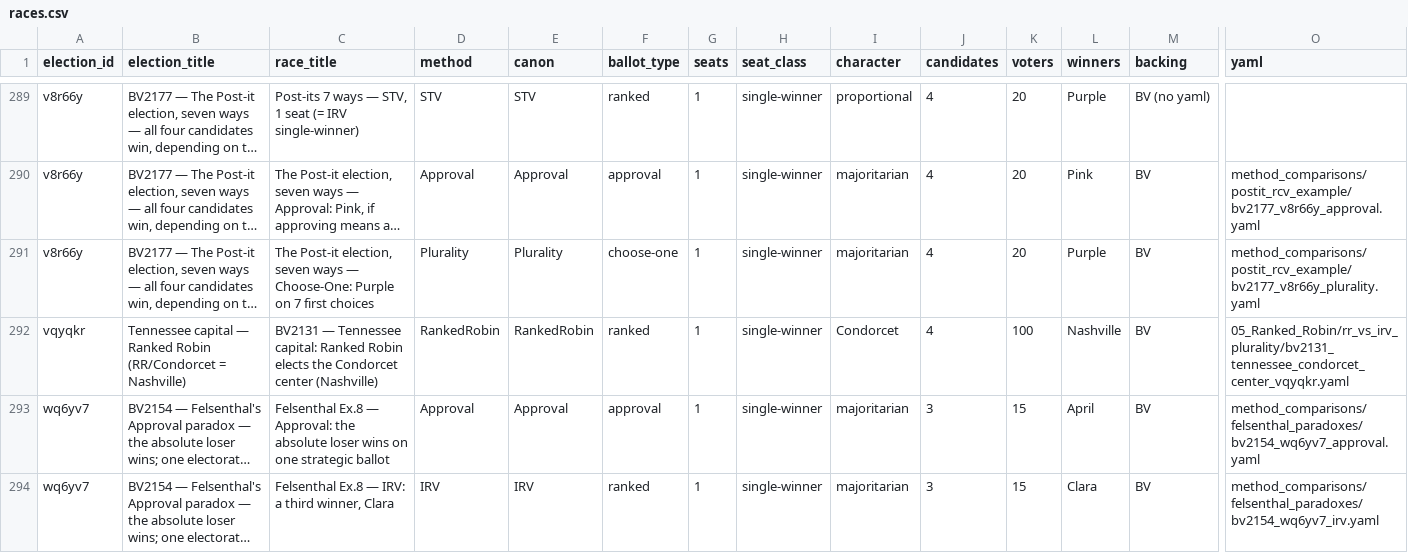
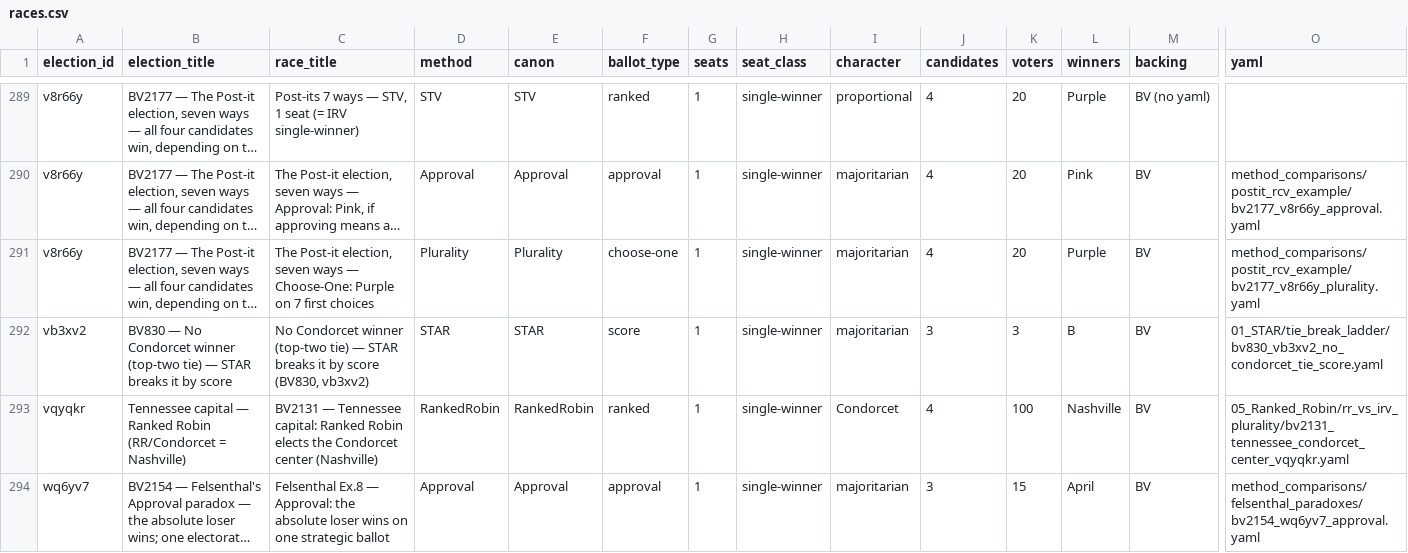
Before and after one commit to masiarek/star-voting-library, a CSV file: 00_start_here/YAML_test_case_index/races.csv, drawn as a sheet; only a part is shown, gaps mark what is left out; the shorter side is filled out with more unchanged rows; long unchanged cells end in …; rows hold the shown columns only; the diff names each change by its address in the sheet, - before the commit and + after, or states it on an @@ line.

```diff
--- a/00_start_here/YAML_test_case_index/races.csv
+++ b/00_start_here/YAML_test_case_index/races.csv
+row 292: vb3xv2 | BV830 — No Condorcet winner (top-two tie) — STAR breaks it by score | No Condorcet winner (top-two tie) — STAR breaks it by score (BV830, vb3xv2) | STAR | STAR | score | 1 | single-winner | majoritarian | 3 | 3 | B | BV | 01_STAR/tie_break_ladder/bv830_vb3xv2_no_condorcet_tie_score.yaml
```
Also changed, not shown: 00_start_here/YAML_test_case_index/bv_cases.csv, 00_start_here/YAML_test_case_index/elections.csv, 10 other files.
